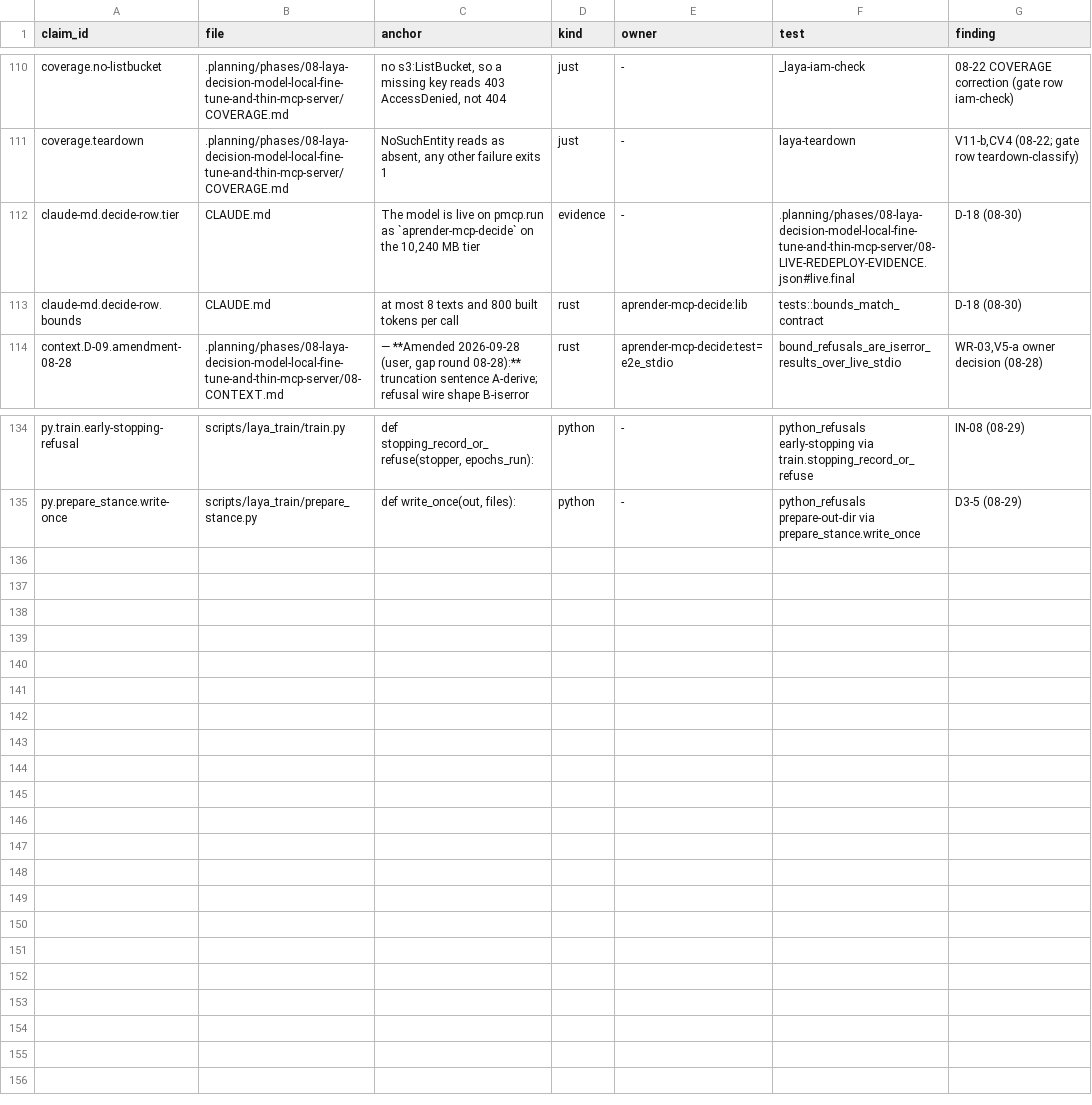
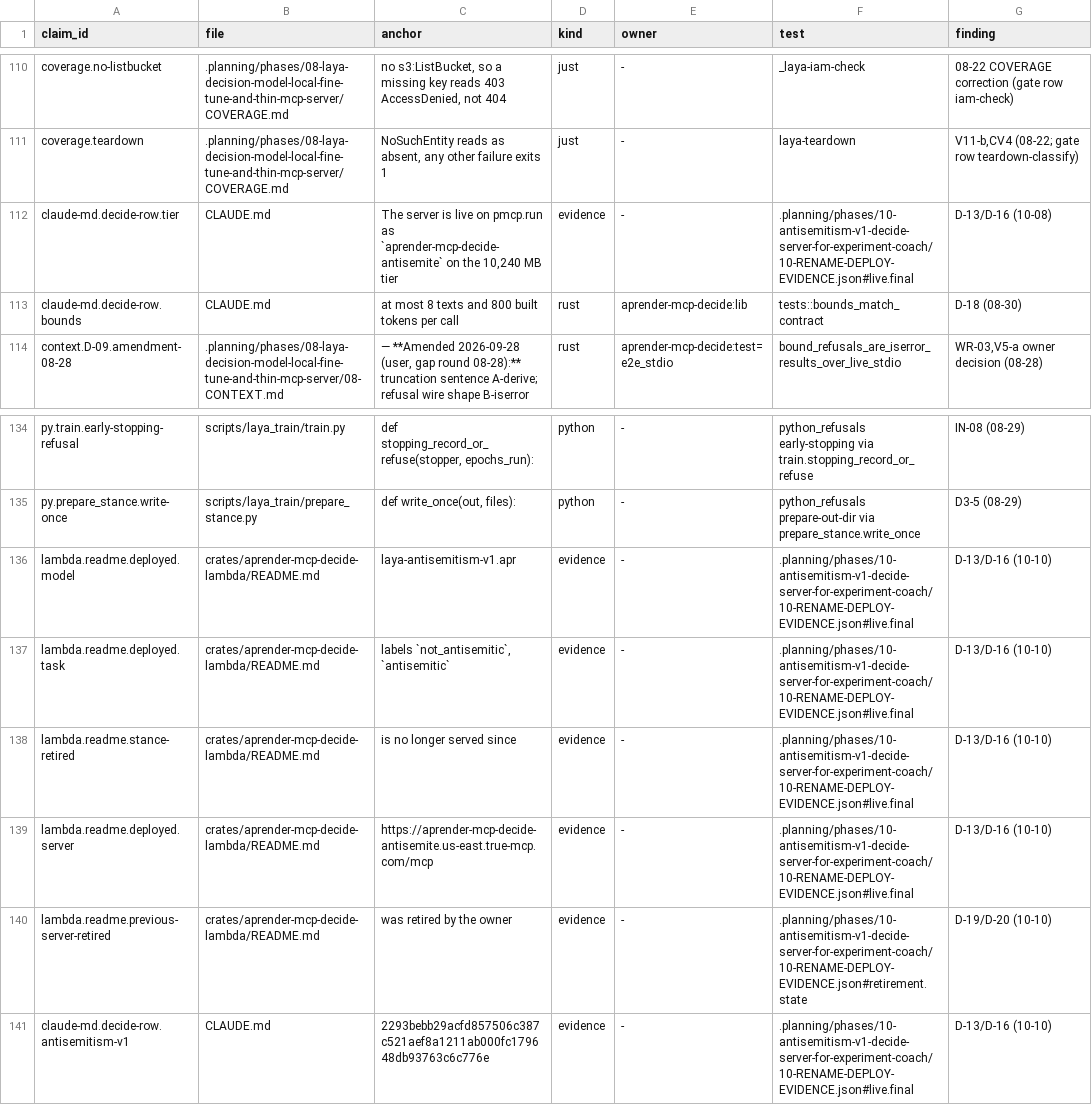
Before and after one commit to guyernest/aprender, a TSV file: scripts/laya_claims.tsv, drawn as a sheet; only a part is shown, gaps mark what is left out.

```diff
--- a/scripts/laya_claims.tsv
+++ b/scripts/laya_claims.tsv
@@ -111,3 +111,3 @@ coverage.no-listbucket	.planning/phases/08-laya-decision-model-local-fine-tune-a
 coverage.teardown	.planning/phases/08-laya-decision-model-local-fine-tune-and-thin-mcp-server/COVERAGE.md	NoSuchEntity reads as absent, any other failure exits 1	just	-	laya-teardown	V11-b,CV4 (08-22; gate row teardown-classify)
-claude-md.decide-row.tier	CLAUDE.md	The model is live on pmcp.run as `aprender-mcp-decide` on the 10,240 MB tier	evidence	-	.planning/phases/08-laya-decision-model-local-fine-tune-and-thin-mcp-server/08-LIVE-REDEPLOY-EVIDENCE.json#live.final	D-18 (08-30)
+claude-md.decide-row.tier	CLAUDE.md	The server is live on pmcp.run as `aprender-mcp-decide-antisemite` on the 10,240 MB tier	evidence	-	.planning/phases/10-antisemitism-v1-decide-server-for-experiment-coach/10-RENAME-DEPLOY-EVIDENCE.json#live.final	D-13/D-16 (10-08)
 claude-md.decide-row.bounds	CLAUDE.md	at most 8 texts and 800 built tokens per call	rust	aprender-mcp-decide:lib	tests::bounds_match_contract	D-18 (08-30)
@@ -135 +135,7 @@ py.train.early-stopping-refusal	scripts/laya_train/train.py	def stopping_record_
 py.prepare_stance.write-once	scripts/laya_train/prepare_stance.py	def write_once(out, files):	python	-	python_refusals prepare-out-dir via prepare_stance.write_once	D3-5 (08-29)
+lambda.readme.deployed.model	crates/aprender-mcp-decide-lambda/README.md	laya-antisemitism-v1.apr	evidence	-	.planning/phases/10-antisemitism-v1-decide-server-for-experiment-coach/10-RENAME-DEPLOY-EVIDENCE.json#live.final	D-13/D-16 (10-10)
+lambda.readme.deployed.task	crates/aprender-mcp-decide-lambda/README.md	labels `not_antisemitic`, `antisemitic`	evidence	-	.planning/phases/10-antisemitism-v1-decide-server-for-experiment-coach/10-RENAME-DEPLOY-EVIDENCE.json#live.final	D-13/D-16 (10-10)
+lambda.readme.stance-retired	crates/aprender-mcp-decide-lambda/README.md	is no longer served since	evidence	-	.planning/phases/10-antisemitism-v1-decide-server-for-experiment-coach/10-RENAME-DEPLOY-EVIDENCE.json#live.final	D-13/D-16 (10-10)
+lambda.readme.deployed.server	crates/aprender-mcp-decide-lambda/README.md	https://aprender-mcp-decide-antisemite.us-east.true-mcp.com/mcp	evidence	-	.planning/phases/10-antisemitism-v1-decide-server-for-experiment-coach/10-RENAME-DEPLOY-EVIDENCE.json#live.final	D-13/D-16 (10-10)
+lambda.readme.previous-server-retired	crates/aprender-mcp-decide-lambda/README.md	was retired by the owner	evidence	-	.planning/phases/10-antisemitism-v1-decide-server-for-experiment-coach/10-RENAME-DEPLOY-EVIDENCE.json#retirement.state	D-19/D-20 (10-10)
+claude-md.decide-row.antisemitism-v1	CLAUDE.md	2293bebb29acfd857506c387c521aef8a1211ab000fc179648db93763c6c776e	evidence	-	.planning/phases/10-antisemitism-v1-decide-server-for-experiment-coach/10-RENAME-DEPLOY-EVIDENCE.json#live.final	D-13/D-16 (10-10)
```
Also changed, not shown: 2 other files.
